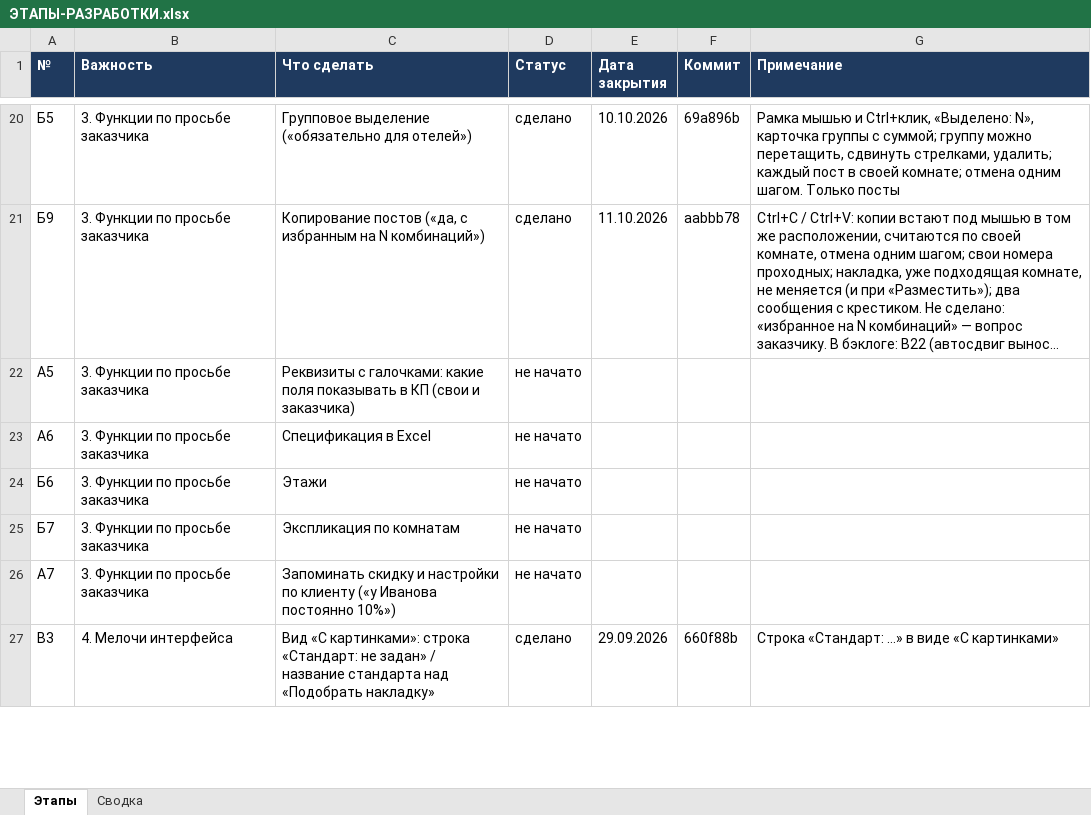
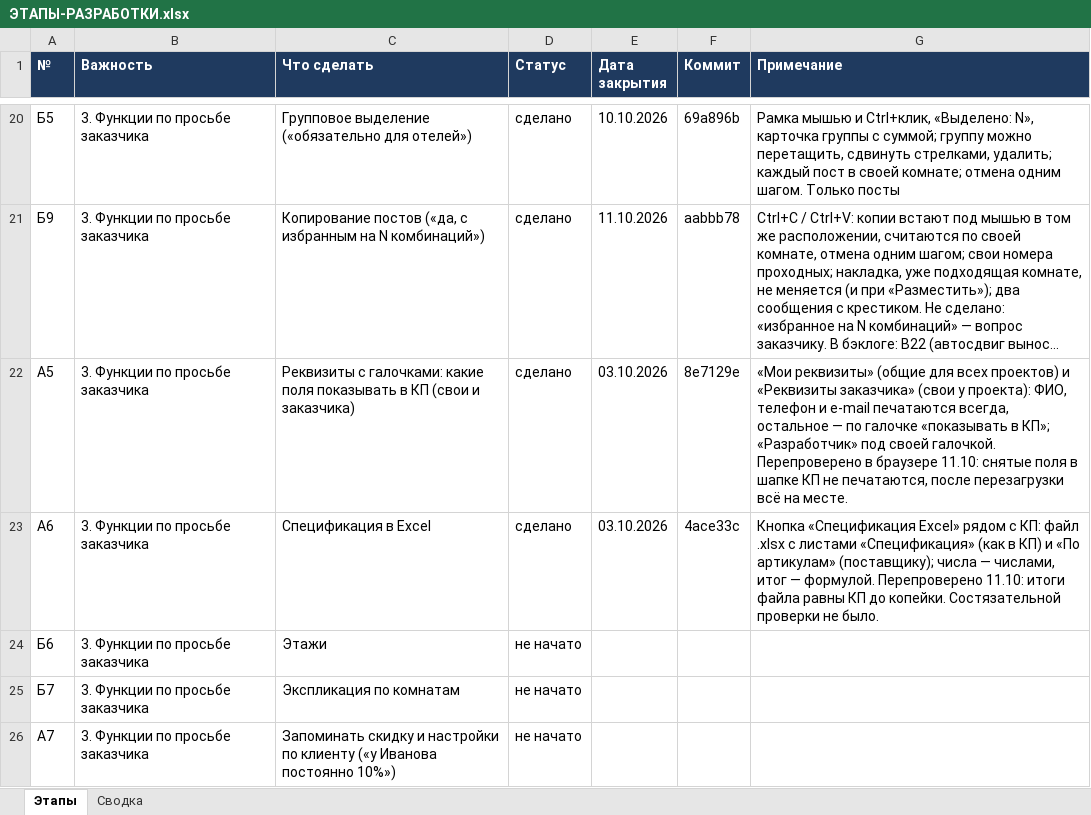
Before and after one commit to ZAVALEX174/electroPlan, an Excel workbook: docs/ЭТАПЫ-РАЗРАБОТКИ.xlsx, sheet Этапы, drawn as a sheet; only a part is shown, gaps mark what is left out; the shorter side is filled out with more unchanged rows; long unchanged cells end in …; values as stored, in another font and other column widths than the file's, no borders; conditional formats not drawn; the diff names each change by its address in the sheet, - before the commit and + after, or states it on an @@ line.

```diff
--- a/docs/ЭТАПЫ-РАЗРАБОТКИ.xlsx (sheet Этапы)
+++ b/docs/ЭТАПЫ-РАЗРАБОТКИ.xlsx (sheet Этапы)
-D22:D23 (Статус): не начато
+D22:D23 (Статус): сделано
-E22:E23 (Дата закрытия): (empty)
+E22:E23 (Дата закрытия): 03.10.2026
-F22 (Коммит): (empty)
+F22 (Коммит): 8e7129e
-G22 (Примечание): (empty)
+G22 (Примечание): «Мои реквизиты» (общие для всех проектов) и «Реквизиты заказчика» (свои у проекта): ФИО, телефон и e-mail печатаются всегда, остальное — по галочке «показывать в КП»; «Разработчик» под своей галочкой. Перепроверено в браузере 11.10: снятые поля в шапке КП не печатаются, после перезагрузки всё на месте.
-F23 (Коммит): (empty)
+F23 (Коммит): 4ace33c
-G23 (Примечание): (empty)
+G23 (Примечание): Кнопка «Спецификация Excel» рядом с КП: файл .xlsx с листами «Спецификация» (как в КП) и «По артикулам» (поставщику); числа — числами, итог — формулой. Перепроверено 11.10: итоги файла равны КП до копейки. Состязательной проверки не было.
```
Also changed, not shown: 1 other file.
